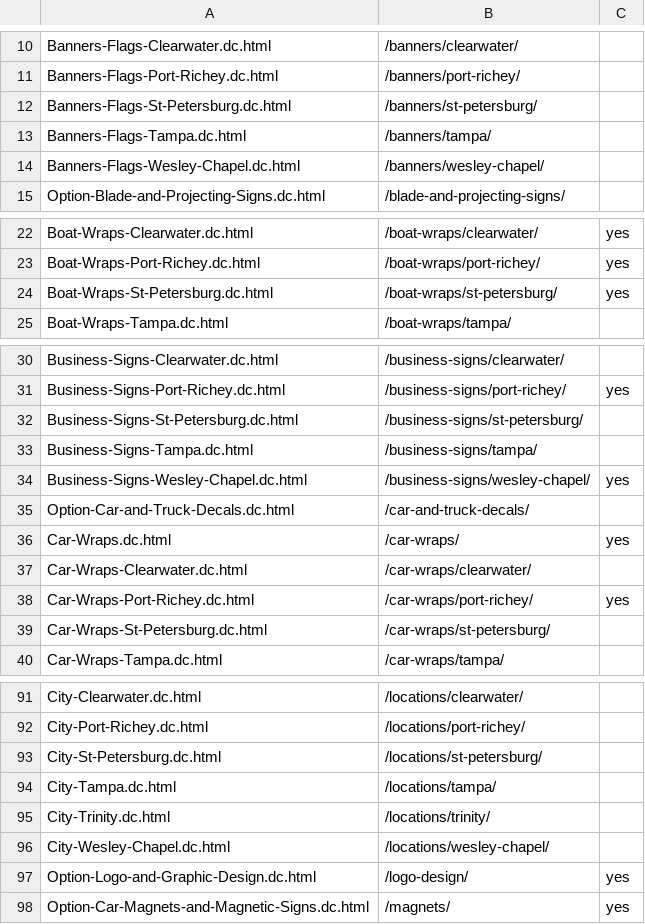
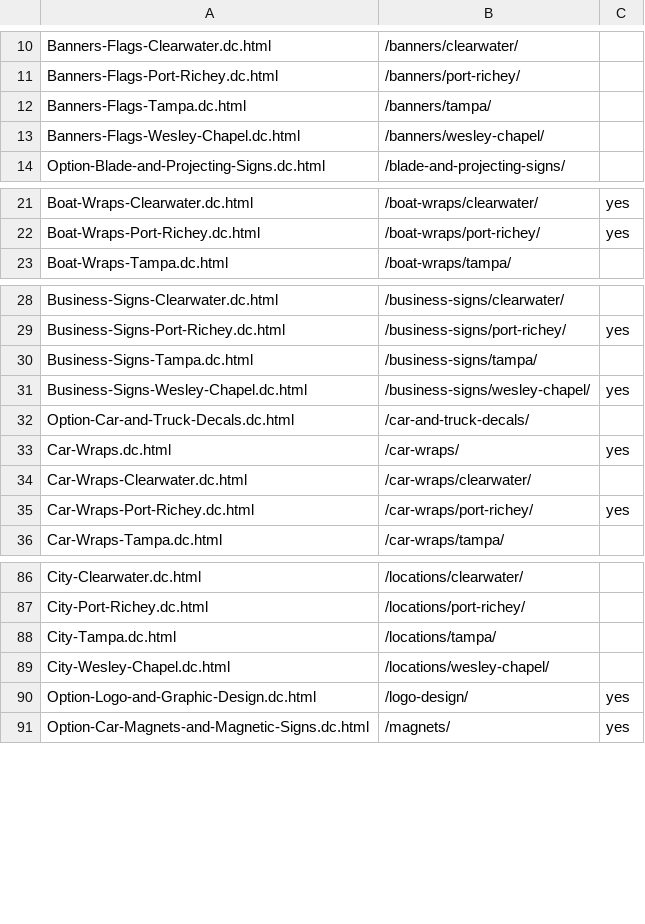
Before and after one commit to Radomski13/FlyVisuals-Redesign, a CSV file: launch/url-plan.csv, drawn as a sheet; only a part is shown, gaps mark what is left out; the diff covers the shown part only.

```diff
--- a/launch/url-plan.csv
+++ b/launch/url-plan.csv
@@ -11,3 +11,2 @@ Banners-Flags-Clearwater.dc.html,/banners/clearwater/,
 Banners-Flags-Port-Richey.dc.html,/banners/port-richey/,
-Banners-Flags-St-Petersburg.dc.html,/banners/st-petersburg/,
 Banners-Flags-Tampa.dc.html,/banners/tampa/,
@@ -23,3 +22,2 @@ Boat-Wraps-Clearwater.dc.html,/boat-wraps/clearwater/,yes
 Boat-Wraps-Port-Richey.dc.html,/boat-wraps/port-richey/,yes
-Boat-Wraps-St-Petersburg.dc.html,/boat-wraps/st-petersburg/,yes
 Boat-Wraps-Tampa.dc.html,/boat-wraps/tampa/,
@@ -31,3 +29,2 @@ Business-Signs-Clearwater.dc.html,/business-signs/clearwater/,
 Business-Signs-Port-Richey.dc.html,/business-signs/port-richey/,yes
-Business-Signs-St-Petersburg.dc.html,/business-signs/st-petersburg/,
 Business-Signs-Tampa.dc.html,/business-signs/tampa/,
@@ -38,3 +35,2 @@ Car-Wraps-Clearwater.dc.html,/car-wraps/clearwater/,
 Car-Wraps-Port-Richey.dc.html,/car-wraps/port-richey/,yes
-Car-Wraps-St-Petersburg.dc.html,/car-wraps/st-petersburg/,
 Car-Wraps-Tampa.dc.html,/car-wraps/tampa/,
@@ -92,5 +87,3 @@ City-Clearwater.dc.html,/locations/clearwater/,
 City-Port-Richey.dc.html,/locations/port-richey/,
-City-St-Petersburg.dc.html,/locations/st-petersburg/,
 City-Tampa.dc.html,/locations/tampa/,
-City-Trinity.dc.html,/locations/trinity/,
 City-Wesley-Chapel.dc.html,/locations/wesley-chapel/,
```
Also changed, not shown: 7 removed rows elsewhere in this file, launch/redirects.csv, 19 other files.
